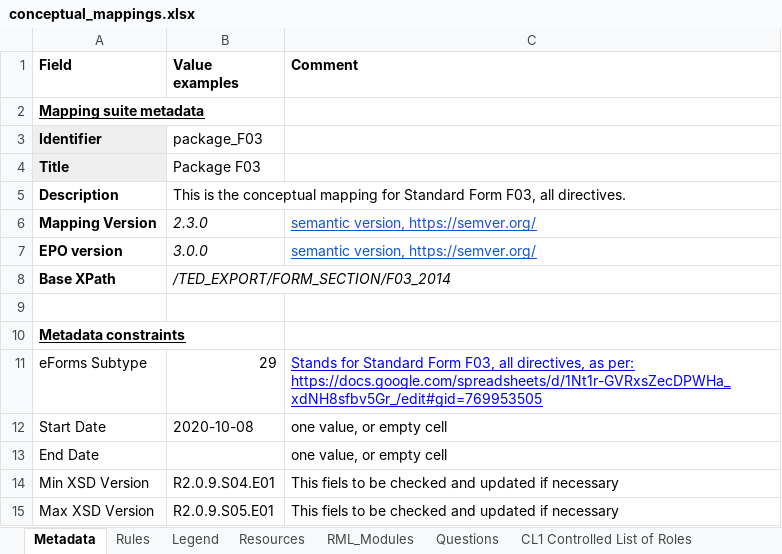
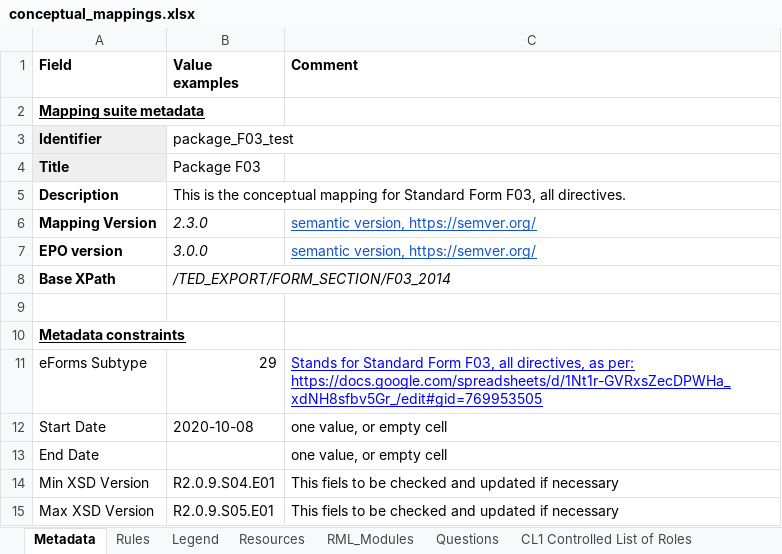
Before and after one commit to OP-TED/ted-rdf-mapping, an Excel workbook: mappings/package_F03_test/transformation/conceptual_mappings.xlsx, sheet Metadata, drawn as a sheet; values as stored, in another font and other column widths than the file's, no borders; charts and pictures not drawn; the diff names each change by its address in the sheet, - before the commit and + after, or states it on an @@ line.

Commit message:
update to test package

```diff
--- a/mappings/package_F03_test/transformation/conceptual_mappings.xlsx (sheet Metadata)
+++ b/mappings/package_F03_test/transformation/conceptual_mappings.xlsx (sheet Metadata)
-B3 (Value examples): package_F03
+B3 (Value examples): package_F03_test
```
Also changed, not shown: sheet Rules, charts or pictures, 1 other file.
